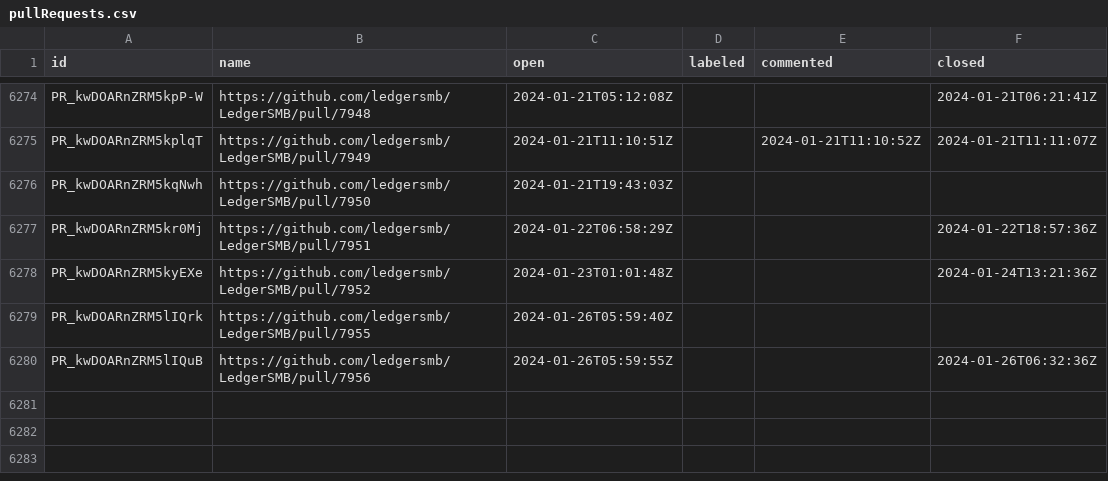
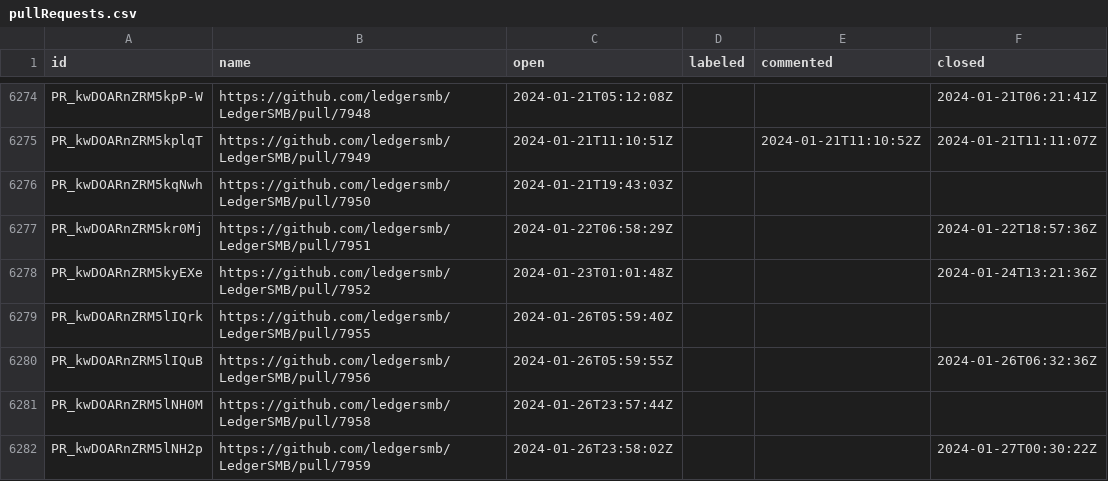
Before and after one commit to ledgersmb/ledgersmb-oselvar, a CSV file: data/ledgersmb/LedgerSMB/pullRequests.csv, drawn as a sheet; only a part is shown, gaps mark what is left out; the diff names each change by its address in the sheet, - before the commit and + after, or states it on an @@ line.

```diff
--- a/data/ledgersmb/LedgerSMB/pullRequests.csv
+++ b/data/ledgersmb/LedgerSMB/pullRequests.csv
+row 6281: PR_kwDOARnZRM5lNH0M | https://github.com/ledgersmb/LedgerSMB/pull/7958 | 2024-01-26T23:57:44Z
+row 6282: PR_kwDOARnZRM5lNH2p | https://github.com/ledgersmb/LedgerSMB/pull/7959 | 2024-01-26T23:58:02Z |  |  | 2024-01-27T00:30:22Z
```
